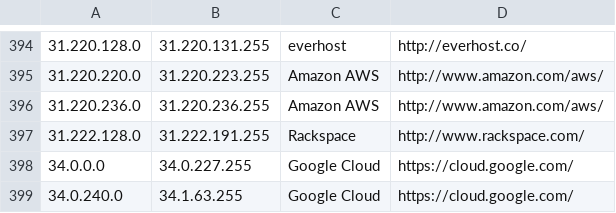
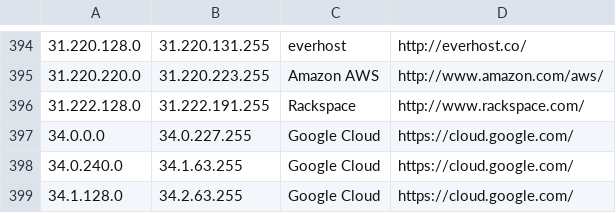
Before and after one commit to growlfm/ipcat, a CSV file: datacenters.csv, drawn as a sheet; only a part is shown, gaps mark what is left out; the shorter side is filled out with more unchanged rows; the diff names each change by its address in the sheet, - before the commit and + after, or states it on an @@ line.

Commit message:
Update IP list

```diff
--- a/datacenters.csv
+++ b/datacenters.csv
-row 396: 31.220.236.0 | 31.220.236.255 | Amazon AWS | http://www.amazon.com/aws/
```
Also changed, not shown: datacenters-stats.csv.
